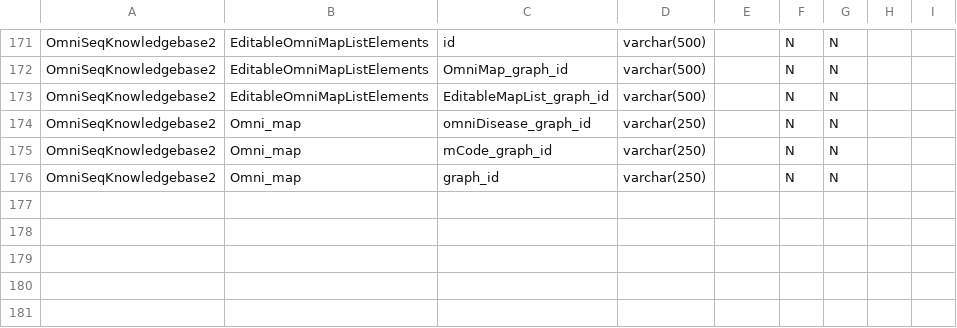
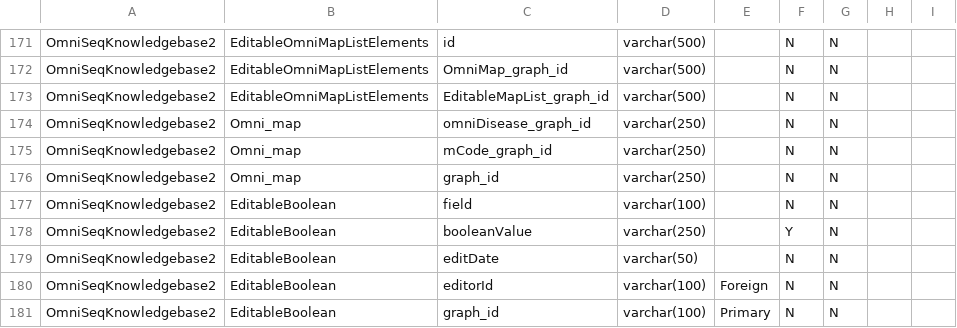
Before and after one commit to manuel-j-glynias/writeDiseases, a CSV file: config/table_descriptions.csv, drawn as a sheet; only a part is shown, gaps mark what is left out; the diff names each change by its address in the sheet, - before the commit and + after, or states it on an @@ line.

```diff
--- a/config/table_descriptions.csv
+++ b/config/table_descriptions.csv
+row 177: OmniSeqKnowledgebase2 | EditableBoolean | field | varchar(100) |  | N | N
+row 178: OmniSeqKnowledgebase2 | EditableBoolean | booleanValue | varchar(250) |  | Y | N
+row 179: OmniSeqKnowledgebase2 | EditableBoolean | editDate | varchar(50) |  | N | N
+row 180: OmniSeqKnowledgebase2 | EditableBoolean | editorId | varchar(100) | Foreign | N | N
+row 181: OmniSeqKnowledgebase2 | EditableBoolean | graph_id | varchar(100) | Primary | N | N
```
Also changed, not shown: 4 other files.
